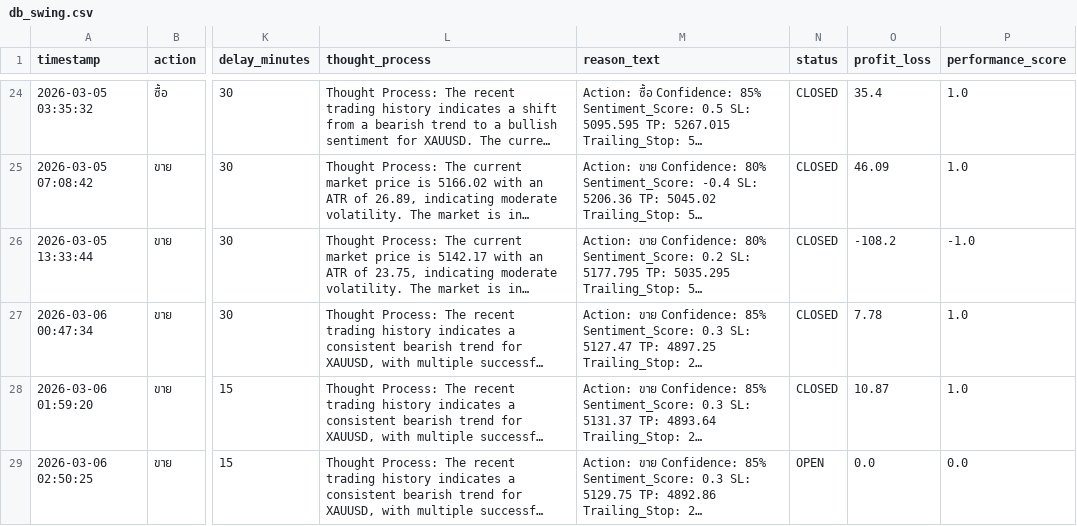
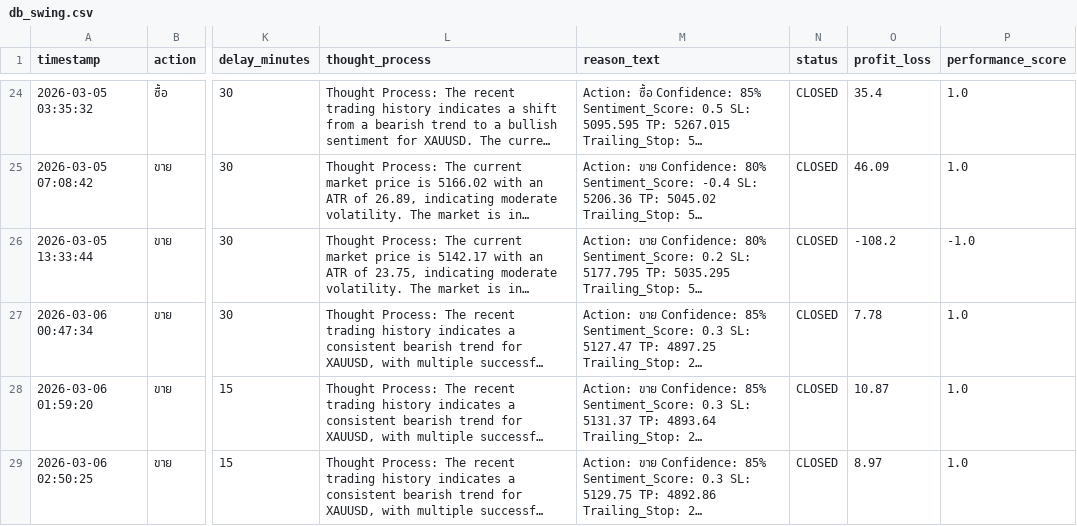
Before and after one commit to z9wins/Mairu-Dashboard, a CSV file: db_swing.csv, drawn as a sheet; only a part is shown, gaps mark what is left out; long unchanged cells end in …; the diff names each change by its address in the sheet, - before the commit and + after, or states it on an @@ line.

Commit message:
Auto-update db_swing.csv

```diff
--- a/db_swing.csv
+++ b/db_swing.csv
-N29 (status): OPEN
+N29 (status): CLOSED
-O29 (profit_loss): 0.0
+O29 (profit_loss): 8.97
-P29 (performance_score): 0.0
+P29 (performance_score): 1.0
```
